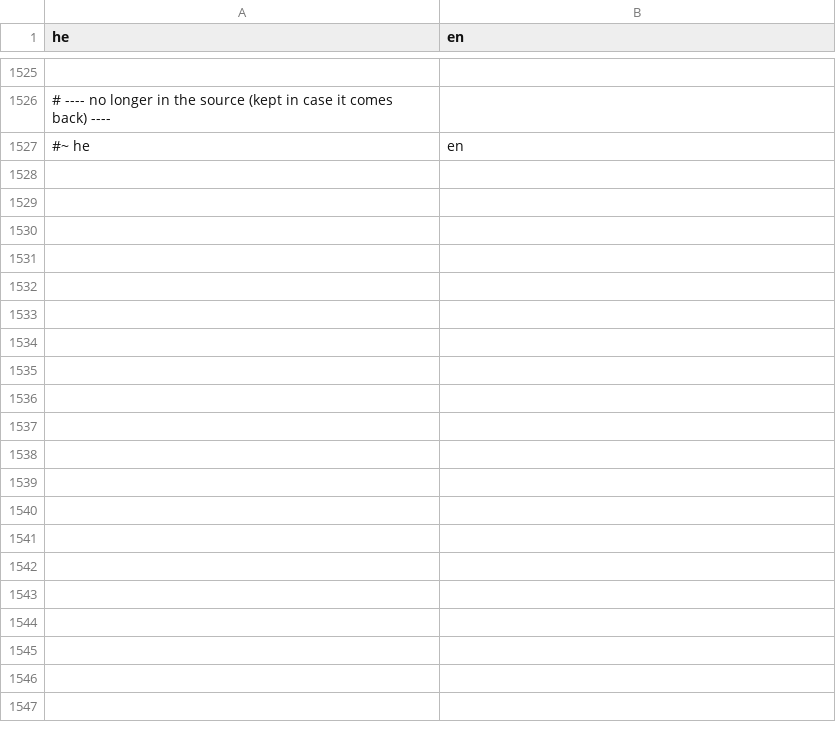
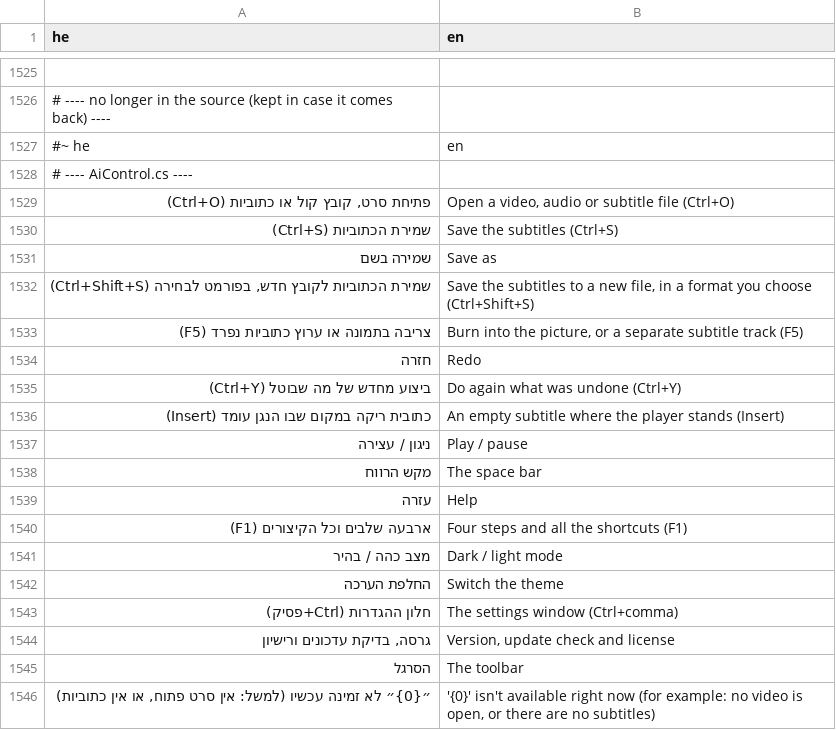
Before and after one commit to BeniaBot/subtitle-studio, a TSV file: build/lang/en.tsv, drawn as a sheet; only a part is shown, gaps mark what is left out; the diff covers the shown part only; the diff names each change by its address in the sheet, - before the commit and + after, or states it on an @@ line.

```diff
--- a/build/lang/en.tsv
+++ b/build/lang/en.tsv
+row 1528: # ---- AiControl.cs ----
+row 1529: פתיחת סרט, קובץ קול או כתוביות (Ctrl+O) | Open a video, audio or subtitle file (Ctrl+O)
+row 1530: שמירת הכתוביות (Ctrl+S) | Save the subtitles (Ctrl+S)
+row 1531: שמירה בשם | Save as
+row 1532: שמירת הכתוביות לקובץ חדש, בפורמט לבחירה (Ctrl+Shift+S) | Save the subtitles to a new file, in a format you choose (Ctrl+Shift+S)
+row 1533: צריבה בתמונה או ערוץ כתוביות נפרד (F5) | Burn into the picture, or a separate subtitle track (F5)
+row 1534: חזרה | Redo
+row 1535: ביצוע מחדש של מה שבוטל (Ctrl+Y) | Do again what was undone (Ctrl+Y)
+row 1536: כתובית ריקה במקום שבו הנגן עומד (Insert) | An empty subtitle where the player stands (Insert)
+row 1537: ניגון / עצירה | Play / pause
+row 1538: מקש הרווח | The space bar
+row 1539: עזרה | Help
+row 1540: ארבעה שלבים וכל הקיצורים (F1) | Four steps and all the shortcuts (F1)
+row 1541: מצב כהה / בהיר | Dark / light mode
+row 1542: החלפת הערכה | Switch the theme
+row 1543: חלון ההגדרות (Ctrl+פסיק) | The settings window (Ctrl+comma)
+row 1544: גרסה, בדיקת עדכונים ורישיון | Version, update check and license
+row 1545: הסרגל | The toolbar
+row 1546: ״{0}״ לא זמינה עכשיו (למשל: אין סרט פתוח, או אין כתוביות) | '{0}' isn't available right now (for example: no video is open, or there are no subtitles)
```
Also changed, not shown: 53 added rows elsewhere in this file, 14 other files.
